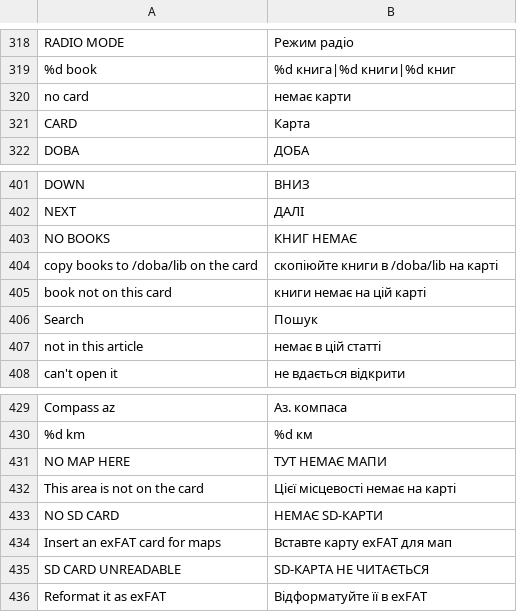
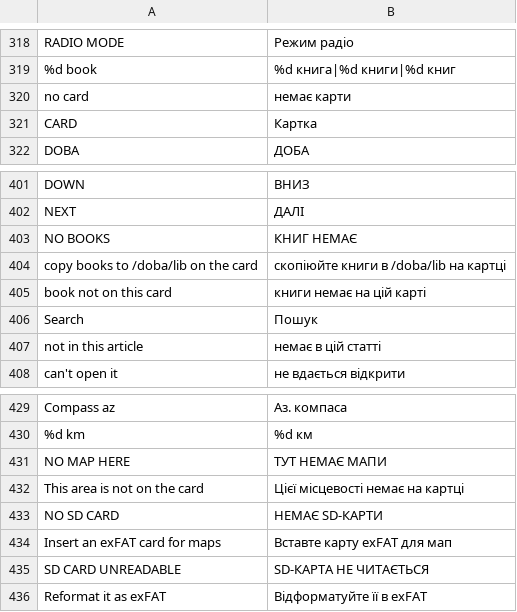
Before and after one commit to festchenko/doba, a TSV file: firmware/tools/i18n/uk.tsv, drawn as a sheet; only a part is shown, gaps mark what is left out; the diff covers the shown part only.

```diff
--- a/firmware/tools/i18n/uk.tsv
+++ b/firmware/tools/i18n/uk.tsv
@@ -320,3 +320,3 @@ RADIO MODE	Режим радіо
 no card	немає карти
-CARD	Карта
+CARD	Картка
 DOBA	ДОБА
@@ -403,3 +403,3 @@ NEXT	ДАЛІ
 NO BOOKS	КНИГ НЕМАЄ
-copy books to /doba/lib on the card	скопіюйте книги в /doba/lib на карті
+copy books to /doba/lib on the card	скопіюйте книги в /doba/lib на картці
 book not on this card	книги немає на цій карті
@@ -431,3 +431,3 @@ Compass az	Аз. компаса
 NO MAP HERE	ТУТ НЕМАЄ МАПИ
-This area is not on the card	Цієї місцевості немає на карті
+This area is not on the card	Цієї місцевості немає на картці
 NO SD CARD	НЕМАЄ SD-КАРТИ
```
Also changed, not shown: 3 added rows, 1 removed row and 4 edited cells elsewhere in this file, 8 other files.
